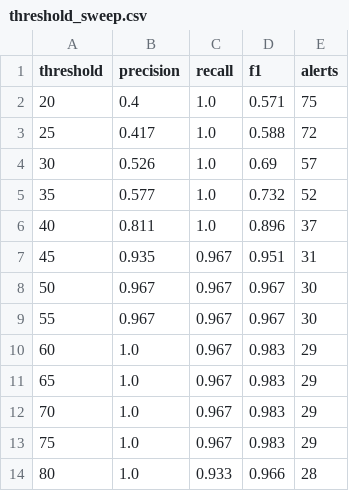
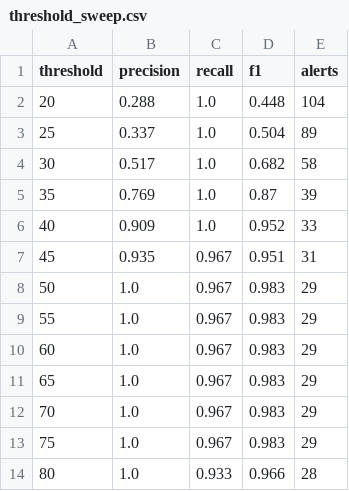
Before and after one commit to Amaans04/user-and-entity-behaviour-analytics-system, a CSV file: reports/threshold_sweep.csv, drawn as a sheet.

```diff
--- a/reports/threshold_sweep.csv
+++ b/reports/threshold_sweep.csv
@@ -1,10 +1,10 @@
 threshold,precision,recall,f1,alerts
-20,0.4,1.0,0.571,75
-25,0.417,1.0,0.588,72
-30,0.526,1.0,0.69,57
-35,0.577,1.0,0.732,52
-40,0.811,1.0,0.896,37
+20,0.288,1.0,0.448,104
+25,0.337,1.0,0.504,89
+30,0.517,1.0,0.682,58
+35,0.769,1.0,0.87,39
+40,0.909,1.0,0.952,33
 45,0.935,0.967,0.951,31
-50,0.967,0.967,0.967,30
-55,0.967,0.967,0.967,30
+50,1.0,0.967,0.983,29
+55,1.0,0.967,0.983,29
 60,1.0,0.967,0.983,29
```
Also changed, not shown: docs/data/answer_key_B.csv, reports/ablation_raw.csv, 27 other files.
